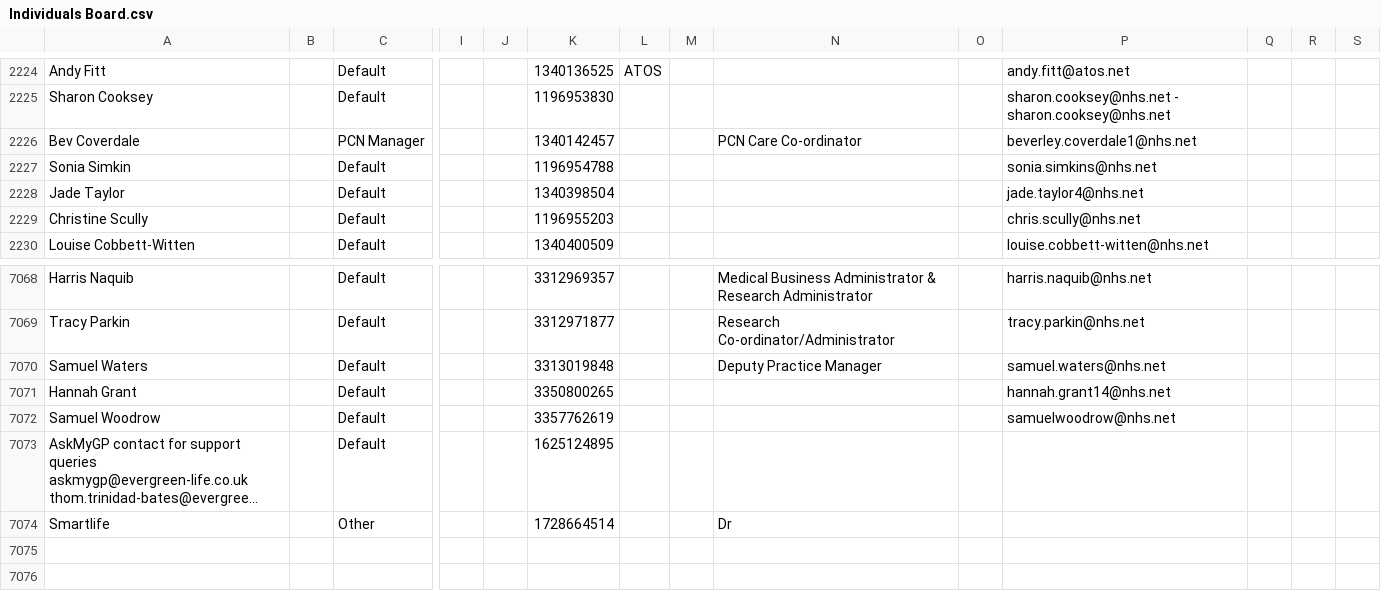
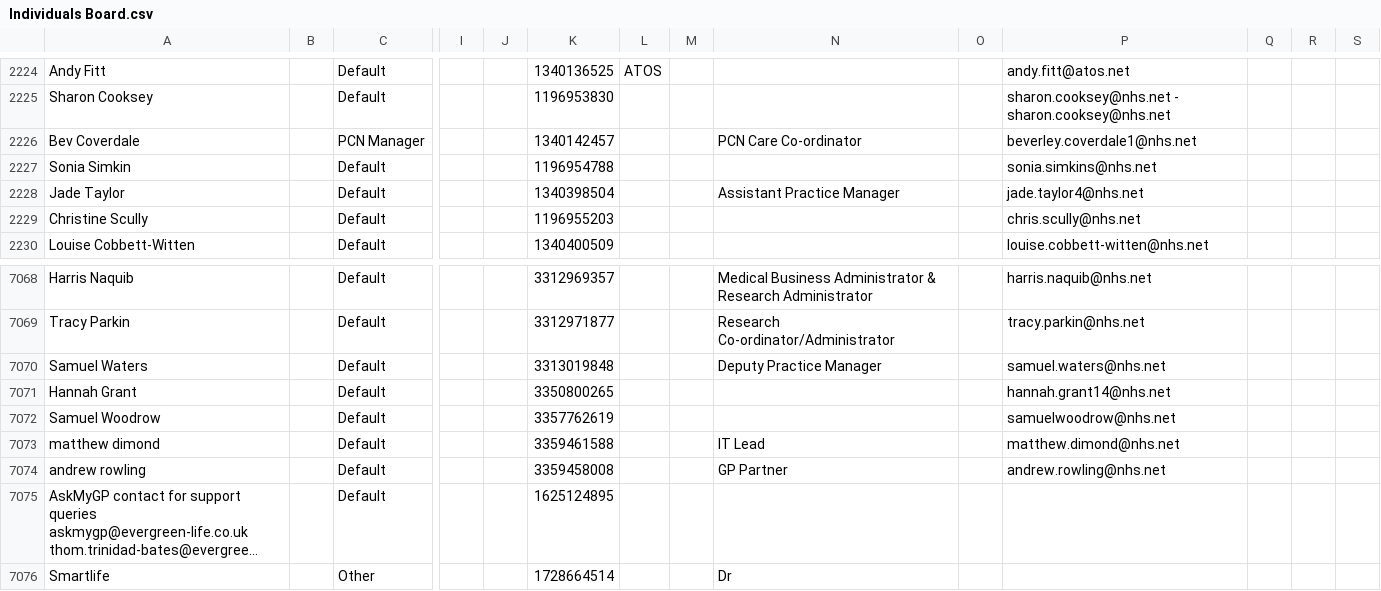
Before and after one commit to JCRedmoorHealth/vercel-mcp-python, a CSV file: Boards data/Individuals Board.csv, drawn as a sheet; only a part is shown, gaps mark what is left out; long unchanged cells end in …; rows hold the shown columns only; the diff names each change by its address in the sheet, - before the commit and + after, or states it on an @@ line.

```diff
--- a/Boards data/Individuals Board.csv
+++ b/Boards data/Individuals Board.csv
-N2228: (empty)
+N2228: Assistant Practice Manager
+row 7073: matthew dimond |  | Default |  |  | 3359461588 |  |  | IT Lead |  | matthew.dimond@nhs.net
+row 7074: andrew rowling |  | Default |  |  | 3359458008 |  |  | GP Partner |  | andrew.rowling@nhs.net
```
Also changed, not shown: Boards data/OpportunitiesBoard.csv, Boards data/SMMSMasterList.csv.
